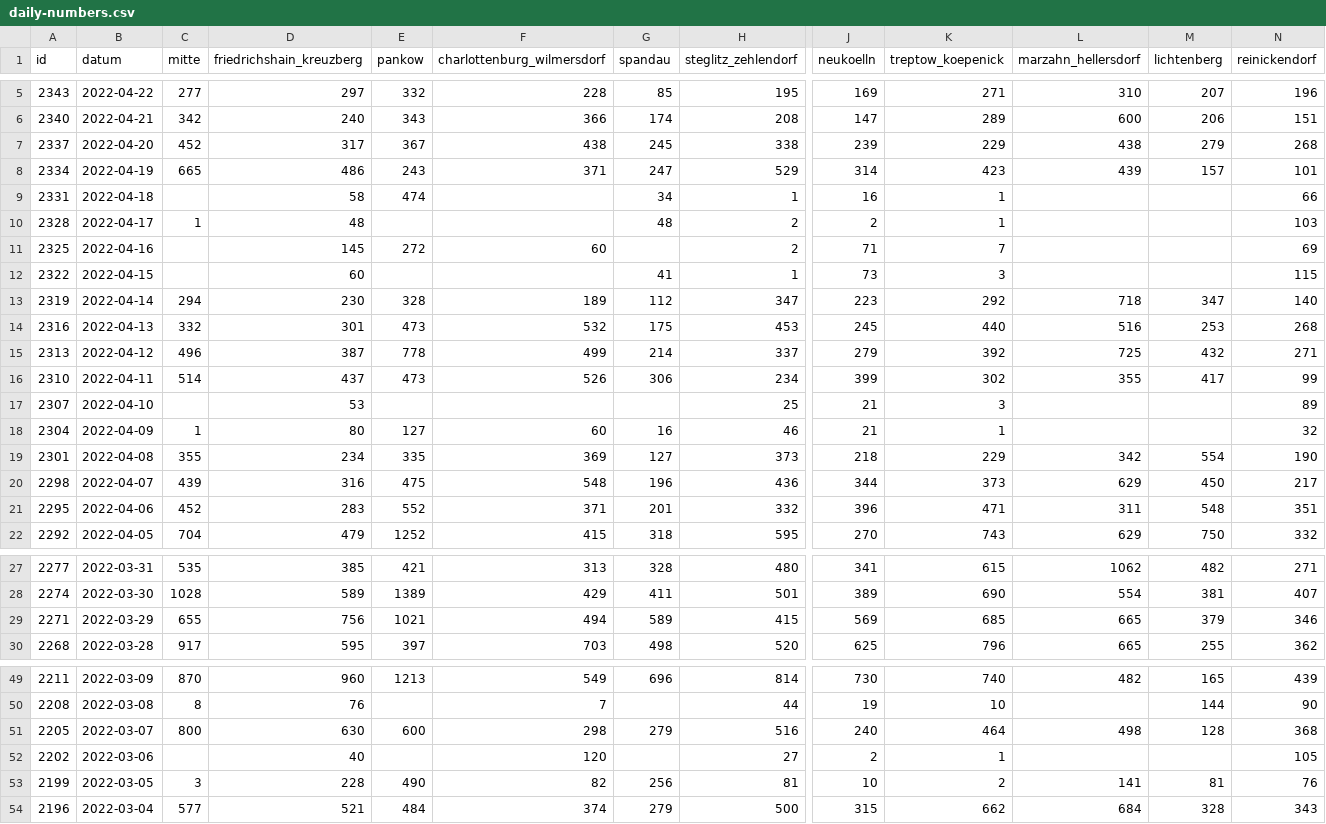
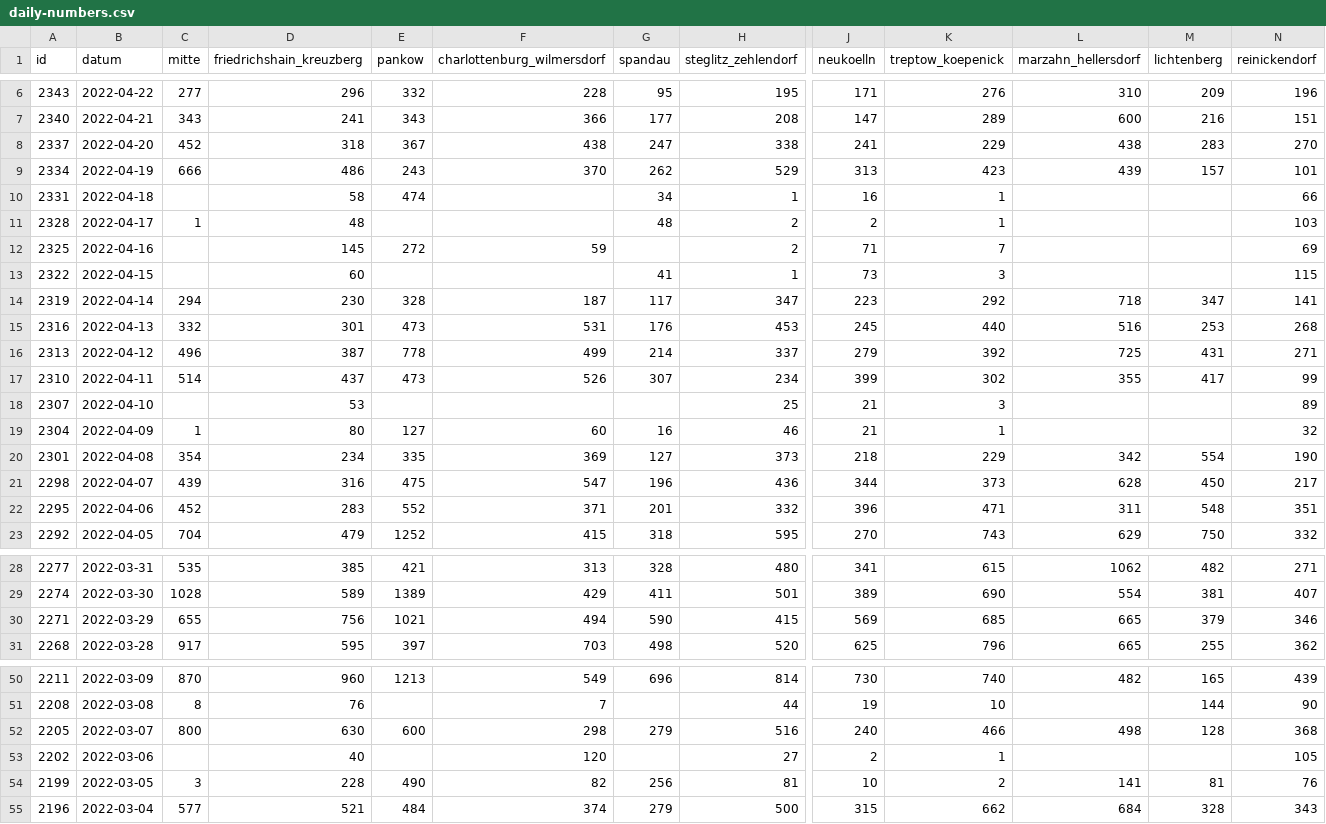
Before and after one commit to MarkusH/covid19-berlin, a CSV file: data/daily-numbers.csv, drawn as a sheet; only a part is shown, gaps mark what is left out; addresses are those after the commit; the diff covers the shown part only; the diff names each change by its address in the sheet, - before the commit and + after, or states it on an @@ line.

```diff
--- a/data/daily-numbers.csv
+++ b/data/daily-numbers.csv
-D6 (friedrichshain_kreuzberg): 297
+D6 (friedrichshain_kreuzberg): 296
-G6 (spandau): 85
+G6 (spandau): 95
-J6 (neukoelln): 169
+J6 (neukoelln): 171
-K6 (treptow_koepenick): 271
+K6 (treptow_koepenick): 276
-M6 (lichtenberg): 207
+M6 (lichtenberg): 209
-C7 (mitte): 342
+C7 (mitte): 343
-D7 (friedrichshain_kreuzberg): 240
+D7 (friedrichshain_kreuzberg): 241
-G7 (spandau): 174
+G7 (spandau): 177
-M7 (lichtenberg): 206
+M7 (lichtenberg): 216
-D8 (friedrichshain_kreuzberg): 317
+D8 (friedrichshain_kreuzberg): 318
-G8 (spandau): 245
+G8 (spandau): 247
-J8 (neukoelln): 239
+J8 (neukoelln): 241
-M8 (lichtenberg): 279
+M8 (lichtenberg): 283
-N8 (reinickendorf): 268
+N8 (reinickendorf): 270
-C9 (mitte): 665
+C9 (mitte): 666
-F9 (charlottenburg_wilmersdorf): 371
+F9 (charlottenburg_wilmersdorf): 370
-G9 (spandau): 247
+G9 (spandau): 262
-J9 (neukoelln): 314
+J9 (neukoelln): 313
-F12 (charlottenburg_wilmersdorf): 60
+F12 (charlottenburg_wilmersdorf): 59
-F14 (charlottenburg_wilmersdorf): 189
+F14 (charlottenburg_wilmersdorf): 187
-G14 (spandau): 112
+G14 (spandau): 117
-N14 (reinickendorf): 140
+N14 (reinickendorf): 141
-F15 (charlottenburg_wilmersdorf): 532
+F15 (charlottenburg_wilmersdorf): 531
-G15 (spandau): 175
+G15 (spandau): 176
-M16 (lichtenberg): 432
+M16 (lichtenberg): 431
-G17 (spandau): 306
+G17 (spandau): 307
-C20 (mitte): 355
+C20 (mitte): 354
-F21 (charlottenburg_wilmersdorf): 548
+F21 (charlottenburg_wilmersdorf): 547
-L21 (marzahn_hellersdorf): 629
+L21 (marzahn_hellersdorf): 628
-G30 (spandau): 589
+G30 (spandau): 590
-K52 (treptow_koepenick): 464
+K52 (treptow_koepenick): 466
```
Also changed, not shown: 1 added row and 36 edited cells elsewhere in this file, data/7-day-incidence.csv, data/daily-indicators.csv.
